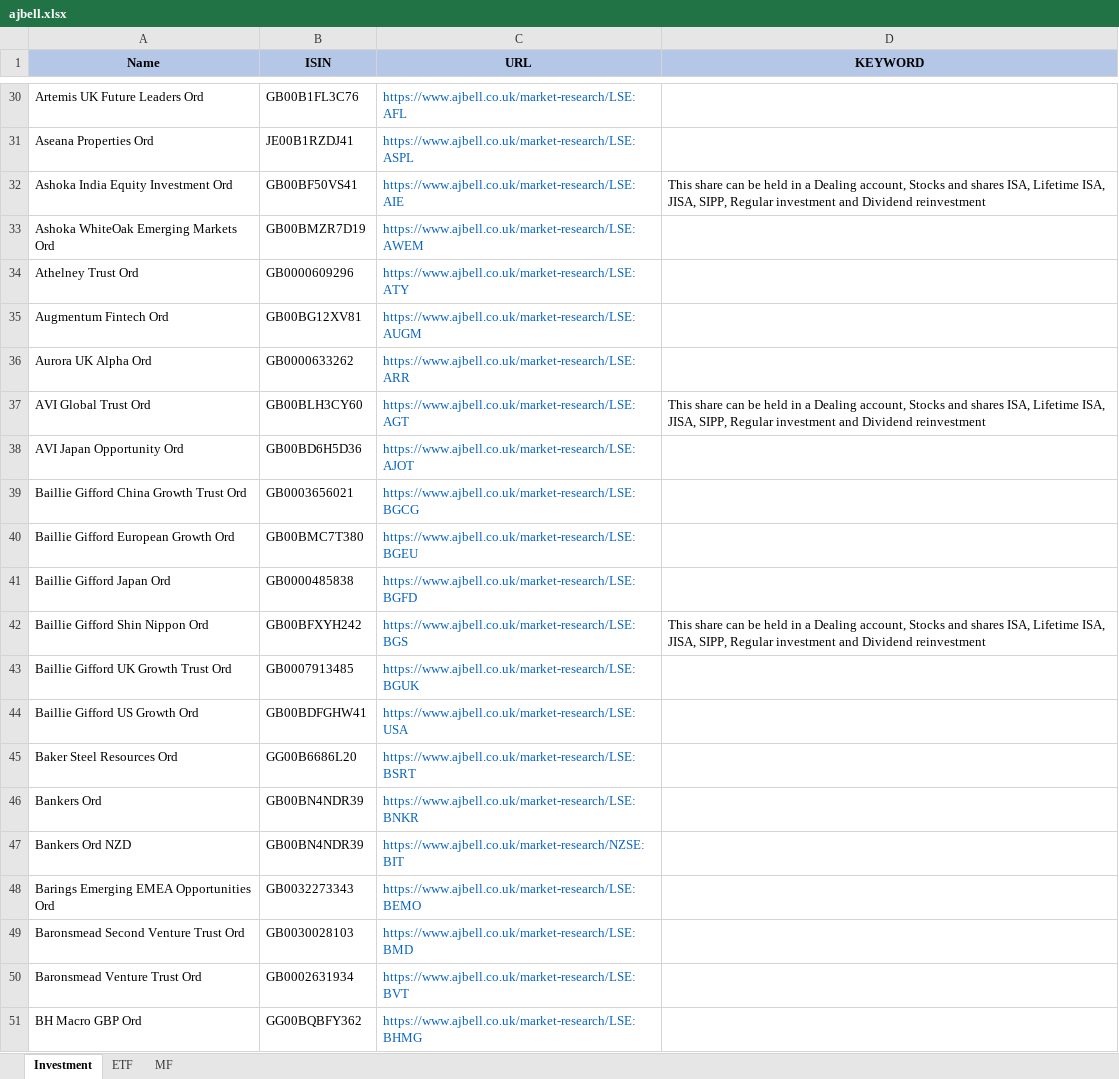
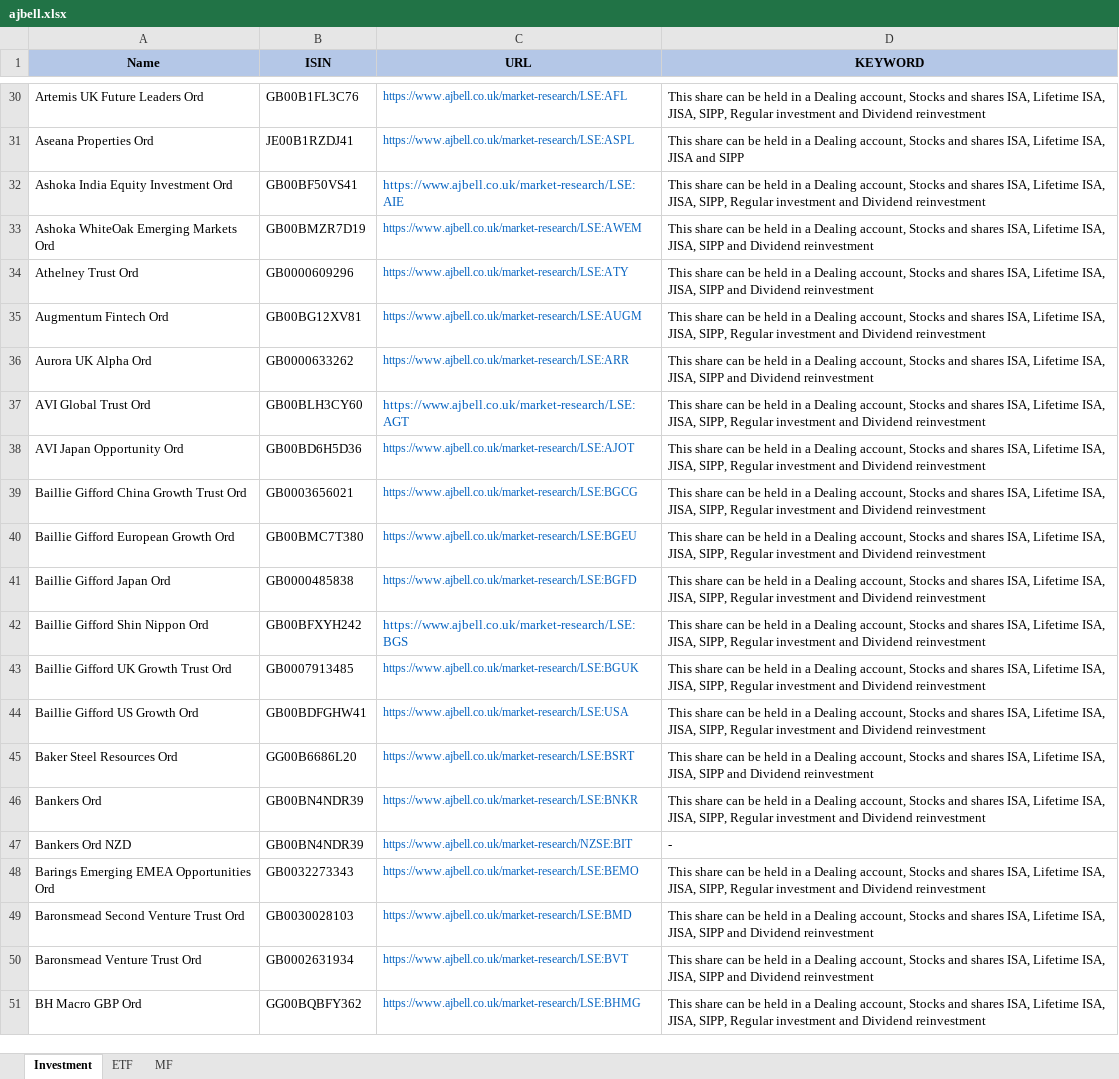
Before and after one commit to amineautomation2/concurrent-2, an Excel workbook: spreadsheet/ajbell.xlsx, sheet Investment, drawn as a sheet; only a part is shown, gaps mark what is left out; values as stored, in another font and other column widths than the file's, no borders; the diff covers the shown part only; the diff names each change by its address in the sheet, - before the commit and + after, or states it on an @@ line.

```diff
--- a/spreadsheet/ajbell.xlsx (sheet Investment)
+++ b/spreadsheet/ajbell.xlsx (sheet Investment)
@@ C30:C31 text size: smaller @@
-D30 (KEYWORD): (empty)
+D30 (KEYWORD): This share can be held in a Dealing account, Stocks and shares ISA, Lifetime ISA, JISA, SIPP, Regular investment and Dividend reinvestment
-D31 (KEYWORD): (empty)
+D31 (KEYWORD): This share can be held in a Dealing account, Stocks and shares ISA, Lifetime ISA, JISA and SIPP
@@ C33:C36 text size: smaller @@
-D33:D34 (KEYWORD): (empty)
+D33:D34 (KEYWORD): This share can be held in a Dealing account, Stocks and shares ISA, Lifetime ISA, JISA, SIPP and Dividend reinvestment
-D35 (KEYWORD): (empty)
+D35 (KEYWORD): This share can be held in a Dealing account, Stocks and shares ISA, Lifetime ISA, JISA, SIPP, Regular investment and Dividend reinvestment
-D36 (KEYWORD): (empty)
+D36 (KEYWORD): This share can be held in a Dealing account, Stocks and shares ISA, Lifetime ISA, JISA, SIPP and Dividend reinvestment
@@ C38:C41 text size: smaller @@
-D38:D41 (KEYWORD): (empty)
+D38:D41 (KEYWORD): This share can be held in a Dealing account, Stocks and shares ISA, Lifetime ISA, JISA, SIPP, Regular investment and Dividend reinvestment
@@ C43:C51 text size: smaller @@
-D43:D44 (KEYWORD): (empty)
+D43:D44 (KEYWORD): This share can be held in a Dealing account, Stocks and shares ISA, Lifetime ISA, JISA, SIPP, Regular investment and Dividend reinvestment
-D45 (KEYWORD): (empty)
+D45 (KEYWORD): This share can be held in a Dealing account, Stocks and shares ISA, Lifetime ISA, JISA, SIPP and Dividend reinvestment
-D46 (KEYWORD): (empty)
+D46 (KEYWORD): This share can be held in a Dealing account, Stocks and shares ISA, Lifetime ISA, JISA, SIPP, Regular investment and Dividend reinvestment
-D47 (KEYWORD): (empty)
+D47 (KEYWORD): -
-D48 (KEYWORD): (empty)
+D48 (KEYWORD): This share can be held in a Dealing account, Stocks and shares ISA, Lifetime ISA, JISA, SIPP, Regular investment and Dividend reinvestment
-D49:D50 (KEYWORD): (empty)
+D49:D50 (KEYWORD): This share can be held in a Dealing account, Stocks and shares ISA, Lifetime ISA, JISA, SIPP and Dividend reinvestment
-D51 (KEYWORD): (empty)
+D51 (KEYWORD): This share can be held in a Dealing account, Stocks and shares ISA, Lifetime ISA, JISA, SIPP, Regular investment and Dividend reinvestment
```
Also changed, not shown: 22 edited cells and cell formats elsewhere in this sheet, 5 other files.
